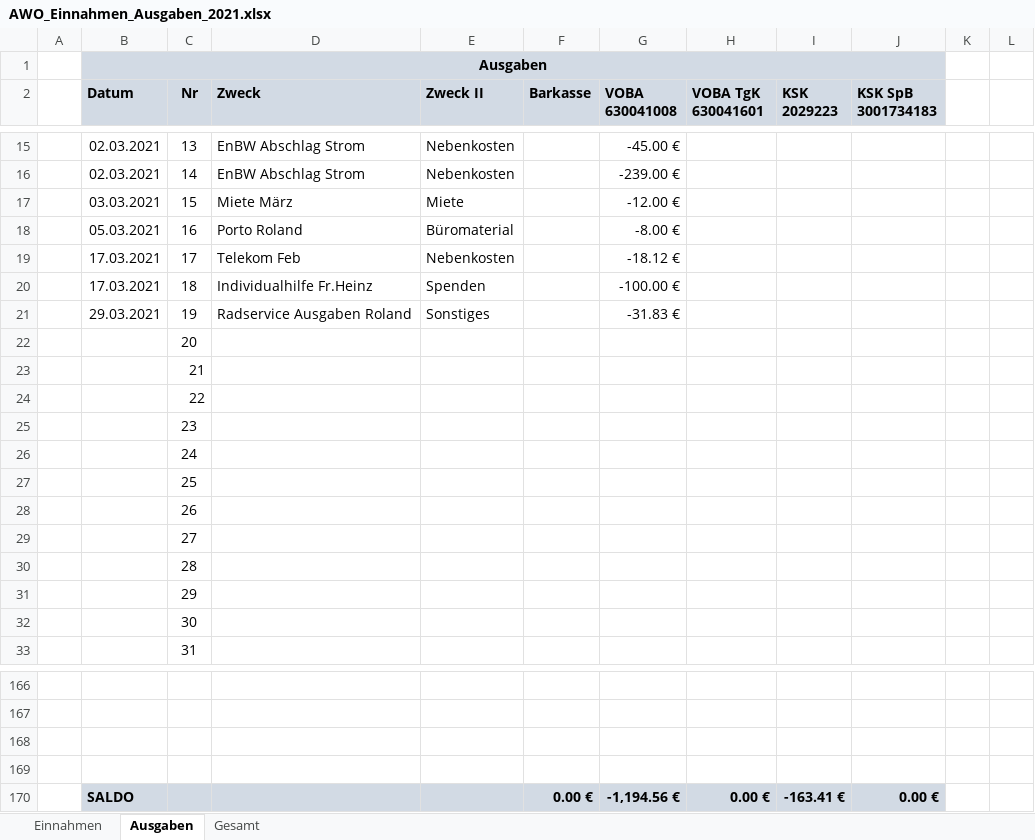
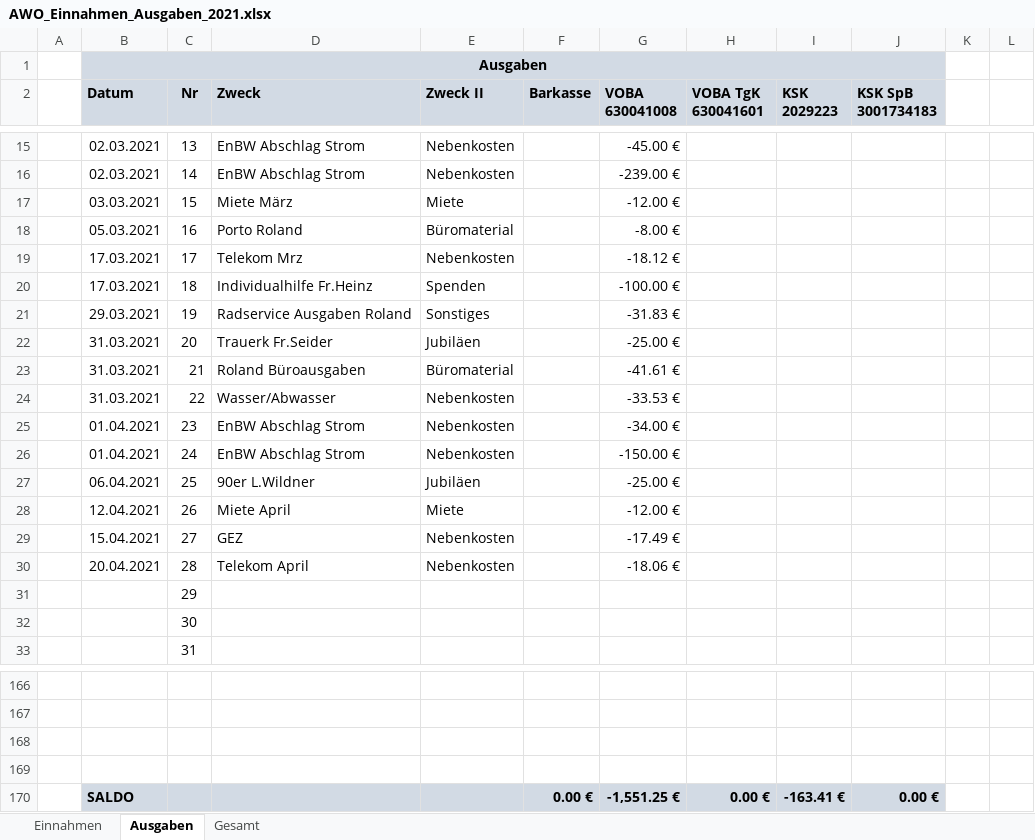
Before and after one commit to bwildner/AWO, an Excel workbook: AWO_Einnahmen_Ausgaben_2021.xlsx, sheet Ausgaben, drawn as a sheet; only a part is shown, gaps mark what is left out; values as stored, in another font and other column widths than the file's, no borders; conditional formats not drawn; the diff names each change by its address in the sheet, - before the commit and + after, or states it on an @@ line.

```diff
--- a/AWO_Einnahmen_Ausgaben_2021.xlsx (sheet Ausgaben)
+++ b/AWO_Einnahmen_Ausgaben_2021.xlsx (sheet Ausgaben)
-D19 (Zweck): Telekom Feb
+D19 (Zweck): Telekom Mrz
-B22:B24 (Datum): (empty)
+B22:B24 (Datum): 31.03.2021
-D22 (Zweck): (empty)
+D22 (Zweck): Trauerk Fr.Seider
-E22 (Zweck II): (empty)
+E22 (Zweck II): Jubiläen
-G22 (VOBA 630041008): (empty)
+G22 (VOBA 630041008): -25.00 €
-D23 (Zweck): (empty)
+D23 (Zweck): Roland Büroausgaben
-E23 (Zweck II): (empty)
+E23 (Zweck II): Büromaterial
-G23 (VOBA 630041008): (empty)
+G23 (VOBA 630041008): -41.61 €
-D24 (Zweck): (empty)
+D24 (Zweck): Wasser/Abwasser
-E24:E26 (Zweck II): (empty)
+E24:E26 (Zweck II): Nebenkosten
-G24 (VOBA 630041008): (empty)
+G24 (VOBA 630041008): -33.53 €
-B25:B26 (Datum): (empty)
+B25:B26 (Datum): 01.04.2021
-D25:D26 (Zweck): (empty)
+D25:D26 (Zweck): EnBW Abschlag Strom
-G25 (VOBA 630041008): (empty)
+G25 (VOBA 630041008): -34.00 €
-G26 (VOBA 630041008): (empty)
+G26 (VOBA 630041008): -150.00 €
-B27 (Datum): (empty)
+B27 (Datum): 06.04.2021
-D27 (Zweck): (empty)
+D27 (Zweck): 90er L.Wildner
-E27 (Zweck II): (empty)
+E27 (Zweck II): Jubiläen
-G27 (VOBA 630041008): (empty)
+G27 (VOBA 630041008): -25.00 €
-B28 (Datum): (empty)
+B28 (Datum): 12.04.2021
-D28 (Zweck): (empty)
+D28 (Zweck): Miete April
-E28 (Zweck II): (empty)
+E28 (Zweck II): Miete
-G28 (VOBA 630041008): (empty)
+G28 (VOBA 630041008): -12.00 €
-B29 (Datum): (empty)
+B29 (Datum): 15.04.2021
-D29 (Zweck): (empty)
+D29 (Zweck): GEZ
-E29:E30 (Zweck II): (empty)
+E29:E30 (Zweck II): Nebenkosten
-G29 (VOBA 630041008): (empty)
+G29 (VOBA 630041008): -17.49 €
-B30 (Datum): (empty)
+B30 (Datum): 20.04.2021
-D30 (Zweck): (empty)
+D30 (Zweck): Telekom April
-G30 (VOBA 630041008): (empty)
+G30 (VOBA 630041008): -18.06 €
-G170 (VOBA 630041008): -1,194.56 €
+G170 (VOBA 630041008): -1,551.25 €
```
Also changed, not shown: sheet Einnahmen, 3 other files.
